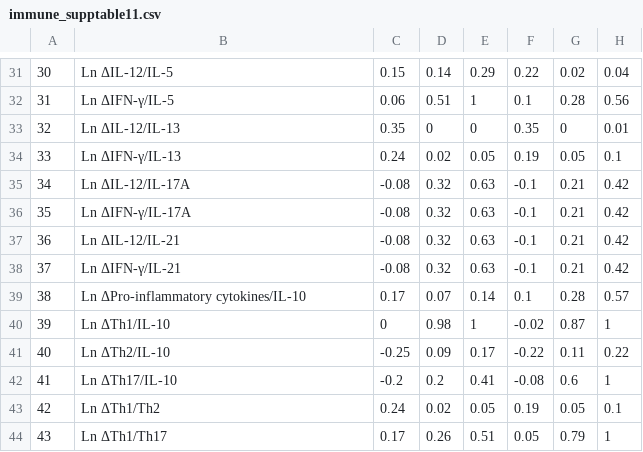
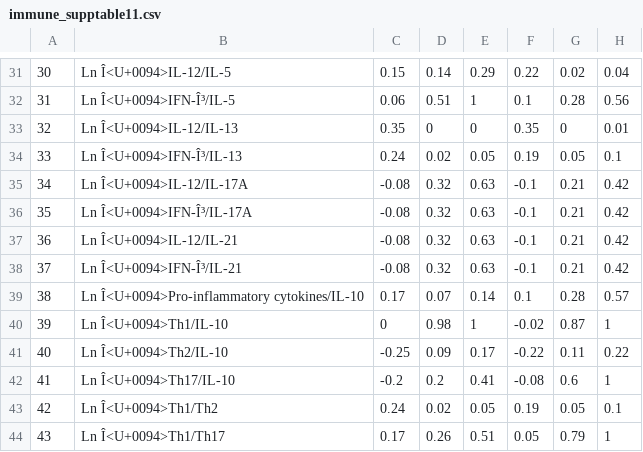
Before and after one commit to washb-eed-substudies/ee-secondary, a CSV file: tables/immune/immune_supplementary/immune_supptable11.csv, drawn as a sheet; only a part is shown, gaps mark what is left out; the diff covers the shown part only; the diff names each change by its address in the sheet, - before the commit and + after, or states it on an @@ line.

```diff
--- a/tables/immune/immune_supplementary/immune_supptable11.csv
+++ b/tables/immune/immune_supplementary/immune_supptable11.csv
-B31: Ln ΔIL-12/IL-5
+B31: Ln Î<U+0094>IL-12/IL-5
-B32: Ln ΔIFN-γ/IL-5
+B32: Ln Î<U+0094>IFN-Î³/IL-5
-B33: Ln ΔIL-12/IL-13
+B33: Ln Î<U+0094>IL-12/IL-13
-B34: Ln ΔIFN-γ/IL-13
+B34: Ln Î<U+0094>IFN-Î³/IL-13
-B35: Ln ΔIL-12/IL-17A
+B35: Ln Î<U+0094>IL-12/IL-17A
-B36: Ln ΔIFN-γ/IL-17A
+B36: Ln Î<U+0094>IFN-Î³/IL-17A
-B37: Ln ΔIL-12/IL-21
+B37: Ln Î<U+0094>IL-12/IL-21
-B38: Ln ΔIFN-γ/IL-21
+B38: Ln Î<U+0094>IFN-Î³/IL-21
-B39: Ln ΔPro-inflammatory cytokines/IL-10
+B39: Ln Î<U+0094>Pro-inflammatory cytokines/IL-10
-B40: Ln ΔTh1/IL-10
+B40: Ln Î<U+0094>Th1/IL-10
-B41: Ln ΔTh2/IL-10
+B41: Ln Î<U+0094>Th2/IL-10
-B42: Ln ΔTh17/IL-10
+B42: Ln Î<U+0094>Th17/IL-10
-B43: Ln ΔTh1/Th2
+B43: Ln Î<U+0094>Th1/Th2
-B44: Ln ΔTh1/Th17
+B44: Ln Î<U+0094>Th1/Th17
```
Also changed, not shown: 28 edited cells elsewhere in this file, tables/immune/immune_supplementary/immune_supptable8.csv, 17 other files.
